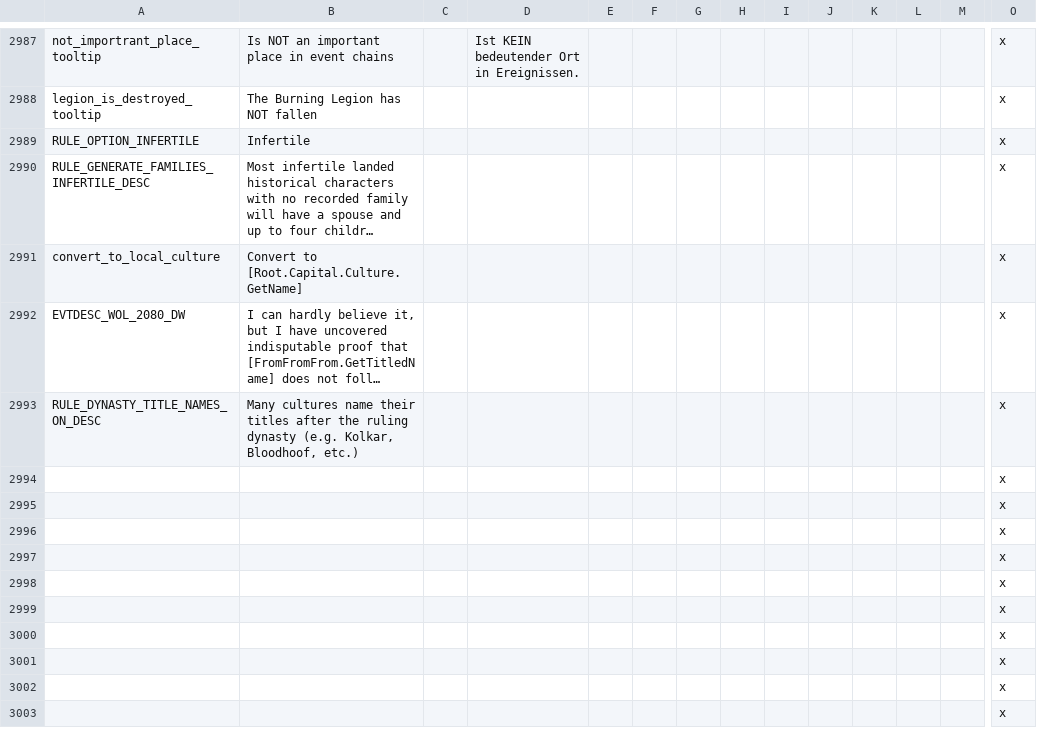
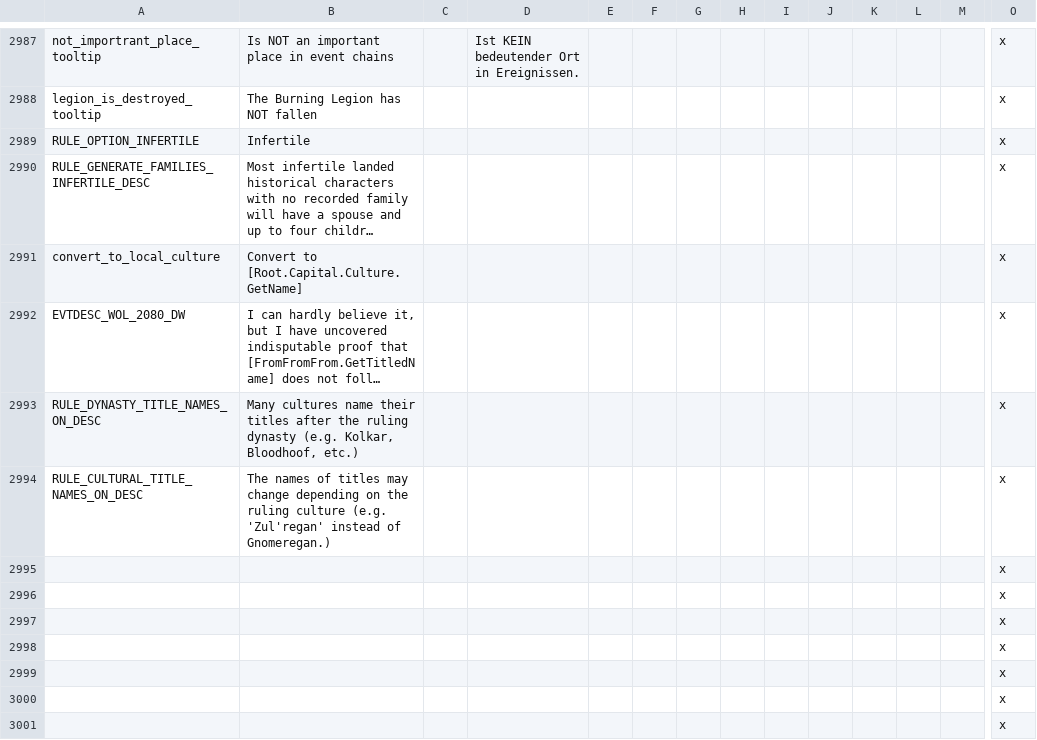
Before and after one commit to Warcraft-GoA-Development-Team/Warcraft-Guardians-of-Azeroth, a CSV file: localisation/00_zuwc_united_localisation.csv, drawn as a sheet; only a part is shown, gaps mark what is left out; the shorter side is filled out with more unchanged rows; long unchanged cells end in …; removed rows and columns are numbered as before the commit, all else as after; rows hold the shown columns only; the diff names each change by its address in the sheet, - before the commit and + after, or states it on an @@ line.

Commit message:
Issue #827 Cultural Rewrote `RULE_CULTURAL_TITLE_NAMES_ON_DESC` to note Warcraft cultural names in the game rule, rather then Sweden.

```diff
--- a/localisation/00_zuwc_united_localisation.csv
+++ b/localisation/00_zuwc_united_localisation.csv
-row 2994:  |  |  |  |  |  |  |  |  |  |  |  |  | x
+row 2994: RULE_CULTURAL_TITLE_NAMES_ON_DESC | The names of titles may change depending on the ruling culture (e.g. 'Zul'regan' instead of Gnomeregan.) |  |  |  |  |  |  |  |  |  |  |  | x
```
